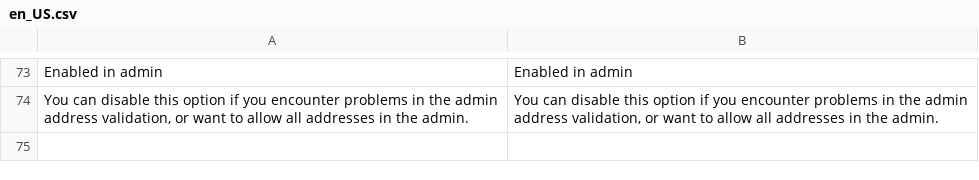
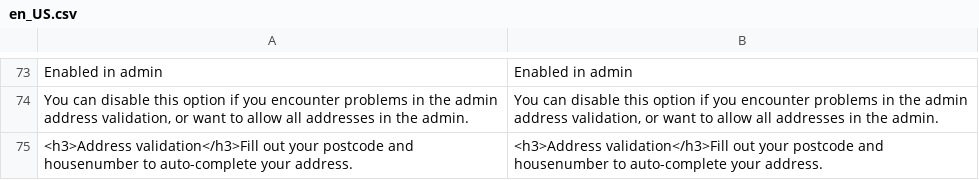
Before and after one commit to wezzco/postcode-m2, a CSV file: i18n/en_US.csv, drawn as a sheet; only a part is shown, gaps mark what is left out.

```diff
--- a/i18n/en_US.csv
+++ b/i18n/en_US.csv
@@ -74 +74,2 @@
 "You can disable this option if you encounter problems in the admin address validation, or want to allow all addresses in the admin.","You can disable this option if you encounter problems in the admin address validation, or want to allow all addresses in the admin."
+"<h3>Address validation</h3>Fill out your postcode and housenumber to auto-complete your address.","<h3>Address validation</h3>Fill out your postcode and housenumber to auto-complete your address."
```
Also changed, not shown: i18n/nl_NL.csv.
